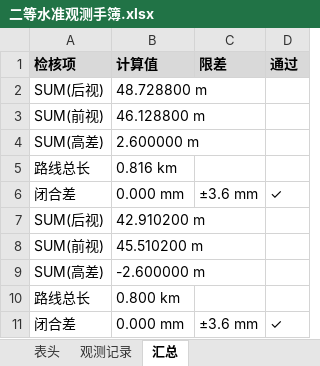
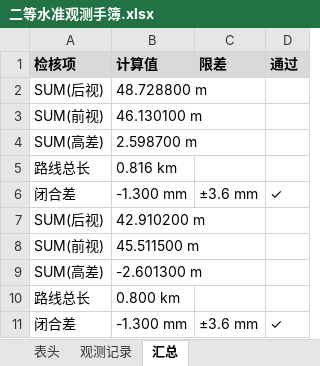
Before and after one commit to p1lab/-CeHui, an Excel workbook: output/二等水准观测手簿.xlsx, sheet 汇总, drawn as a sheet; values as stored, in another font and other column widths than the file's, no borders; the diff names each change by its address in the sheet, - before the commit and + after, or states it on an @@ line.

```diff
--- a/output/二等水准观测手簿.xlsx (sheet 汇总)
+++ b/output/二等水准观测手簿.xlsx (sheet 汇总)
-B3 (计算值): 46.128800 m
+B3 (计算值): 46.130100 m
-B4 (计算值): 2.600000 m
+B4 (计算值): 2.598700 m
-B6 (计算值): 0.000 mm
+B6 (计算值): -1.300 mm
-B8 (计算值): 45.510200 m
+B8 (计算值): 45.511500 m
-B9 (计算值): -2.600000 m
+B9 (计算值): -2.601300 m
-B11 (计算值): 0.000 mm
+B11 (计算值): -1.300 mm
```
Also changed, not shown: sheet 观测记录, output/一级导线观测手簿.xlsx, 17 other files.
